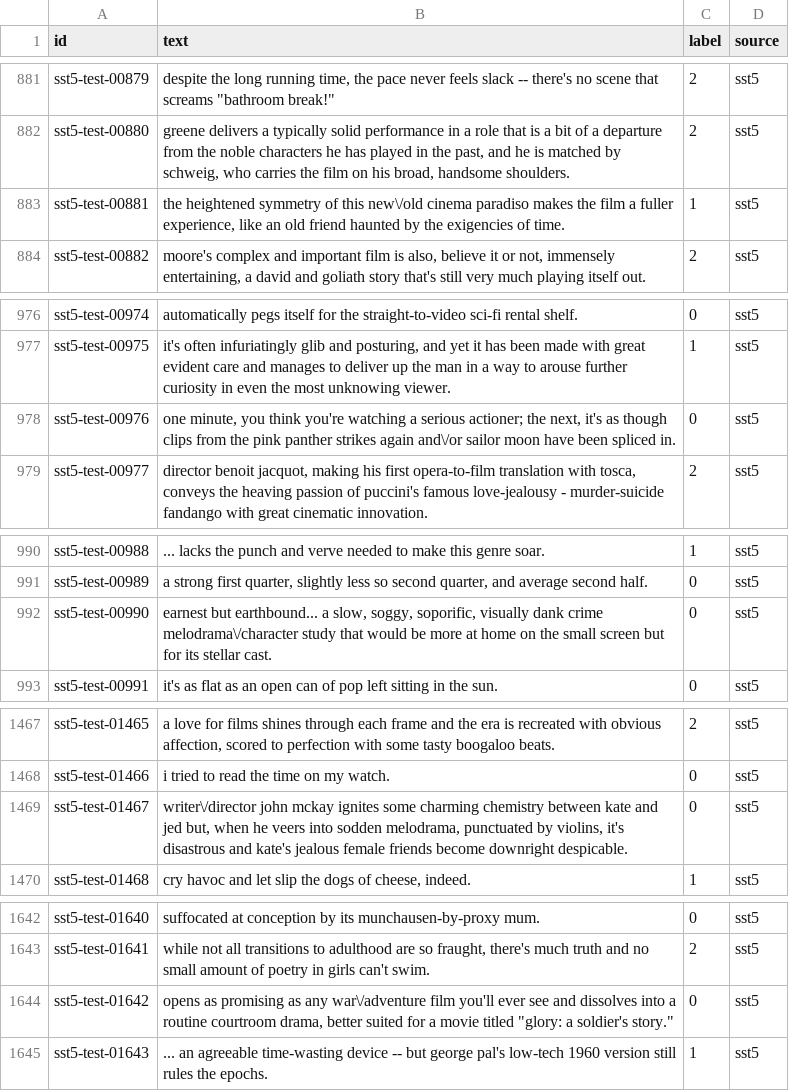
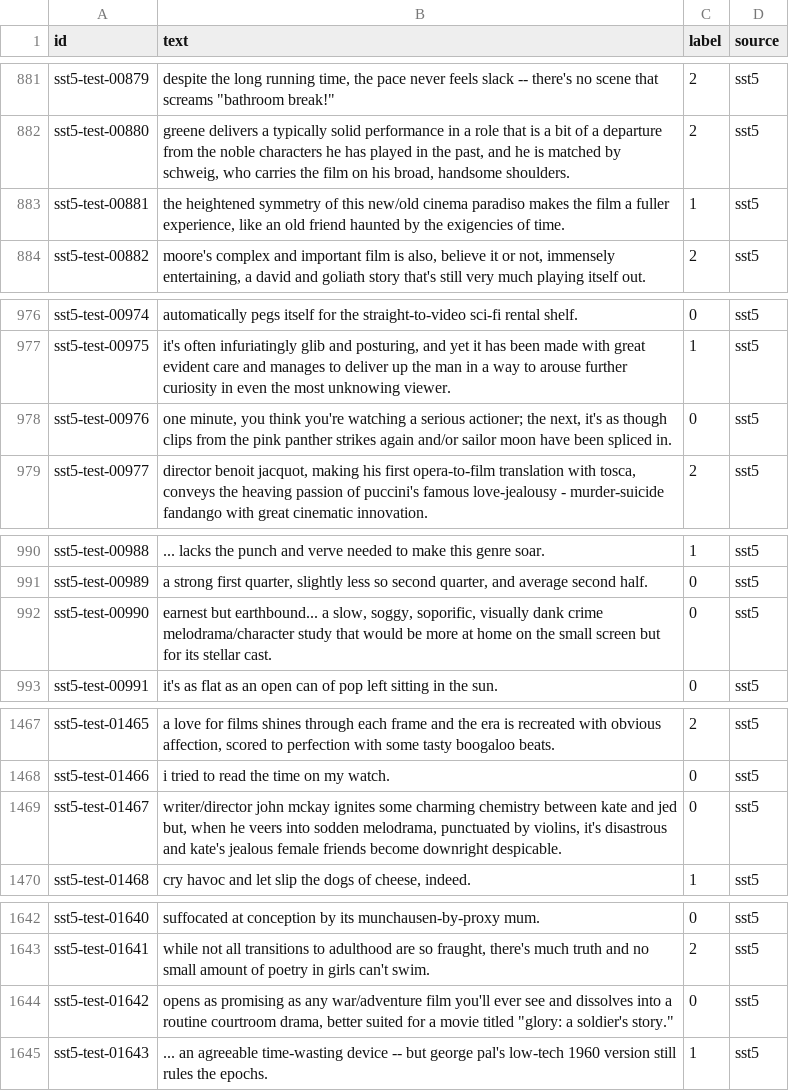
Before and after one commit to KeittahSewe/ratings-reputation-system, a CSV file: ml/data/sst5_test.csv, drawn as a sheet; only a part is shown, gaps mark what is left out; the diff covers the shown part only.

Commit message:
fix(ml): regenerate SST-5 CSVs with unescaped text

```diff
--- a/ml/data/sst5_test.csv
+++ b/ml/data/sst5_test.csv
@@ -882,3 +882,3 @@ sst5-test-00879,"despite the long running time, the pace never feels slack -- th
 sst5-test-00880,"greene delivers a typically solid performance in a role that is a bit of a departure from the noble characters he has played in the past, and he is matched by schweig, who carries the film on his broad, handsome shoulders.",2,sst5
-sst5-test-00881,"the heightened symmetry of this new\/old cinema paradiso makes the film a fuller experience, like an old friend haunted by the exigencies of time.",1,sst5
+sst5-test-00881,"the heightened symmetry of this new/old cinema paradiso makes the film a fuller experience, like an old friend haunted by the exigencies of time.",1,sst5
 sst5-test-00882,"moore's complex and important film is also, believe it or not, immensely entertaining, a david and goliath story that's still very much playing itself out.",2,sst5
@@ -977,3 +977,3 @@ sst5-test-00974,automatically pegs itself for the straight-to-video sci-fi renta
 sst5-test-00975,"it's often infuriatingly glib and posturing, and yet it has been made with great evident care and manages to deliver up the man in a way to arouse further curiosity in even the most unknowing viewer.",1,sst5
-sst5-test-00976,"one minute, you think you're watching a serious actioner; the next, it's as though clips from the pink panther strikes again and\/or sailor moon have been spliced in.",0,sst5
+sst5-test-00976,"one minute, you think you're watching a serious actioner; the next, it's as though clips from the pink panther strikes again and/or sailor moon have been spliced in.",0,sst5
 sst5-test-00977,"director benoit jacquot, making his first opera-to-film translation with tosca, conveys the heaving passion of puccini's famous love-jealousy - murder-suicide fandango with great cinematic innovation.",2,sst5
@@ -991,3 +991,3 @@ sst5-test-00988,... lacks the punch and verve needed to make this genre soar.,1,
 sst5-test-00989,"a strong first quarter, slightly less so second quarter, and average second half.",0,sst5
-sst5-test-00990,"earnest but earthbound... a slow, soggy, soporific, visually dank crime melodrama\/character study that would be more at home on the small screen but for its stellar cast.",0,sst5
+sst5-test-00990,"earnest but earthbound... a slow, soggy, soporific, visually dank crime melodrama/character study that would be more at home on the small screen but for its stellar cast.",0,sst5
 sst5-test-00991,it's as flat as an open can of pop left sitting in the sun.,0,sst5
@@ -1468,3 +1468,3 @@ sst5-test-01465,"a love for films shines through each frame and the era is recre
 sst5-test-01466,i tried to read the time on my watch.,0,sst5
-sst5-test-01467,"writer\/director john mckay ignites some charming chemistry between kate and jed but, when he veers into sodden melodrama, punctuated by violins, it's disastrous and kate's jealous female friends become downright despicable.",0,sst5
+sst5-test-01467,"writer/director john mckay ignites some charming chemistry between kate and jed but, when he veers into sodden melodrama, punctuated by violins, it's disastrous and kate's jealous female friends become downright despicable.",0,sst5
 sst5-test-01468,"cry havoc and let slip the dogs of cheese, indeed.",1,sst5
@@ -1643,3 +1643,3 @@ sst5-test-01640,suffocated at conception by its munchausen-by-proxy mum.,0,sst5
 sst5-test-01641,"while not all transitions to adulthood are so fraught, there's much truth and no small amount of poetry in girls can't swim.",2,sst5
-sst5-test-01642,"opens as promising as any war\/adventure film you'll ever see and dissolves into a routine courtroom drama, better suited for a movie titled ""glory: a soldier's story.""",0,sst5
+sst5-test-01642,"opens as promising as any war/adventure film you'll ever see and dissolves into a routine courtroom drama, better suited for a movie titled ""glory: a soldier's story.""",0,sst5
 sst5-test-01643,... an agreeable time-wasting device -- but george pal's low-tech 1960 version still rules the epochs.,1,sst5
```
Also changed, not shown: 11 edited cells elsewhere in this file, ml/data/sst5_val.csv, 1 other file.
